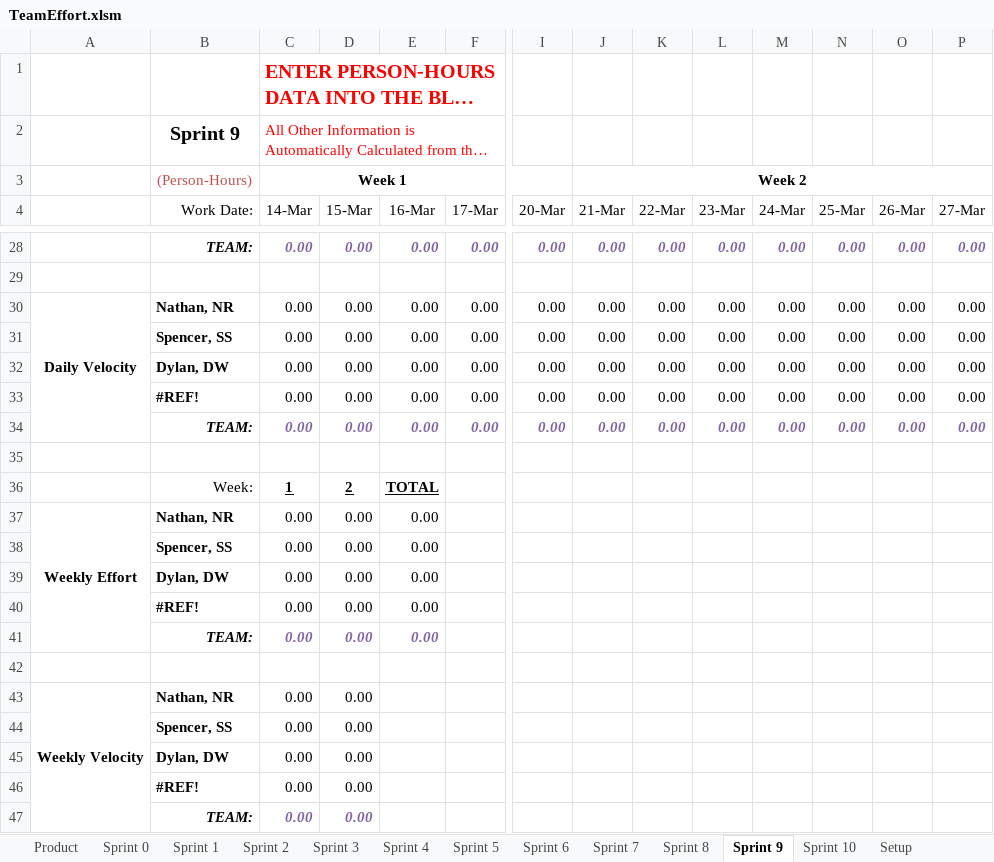
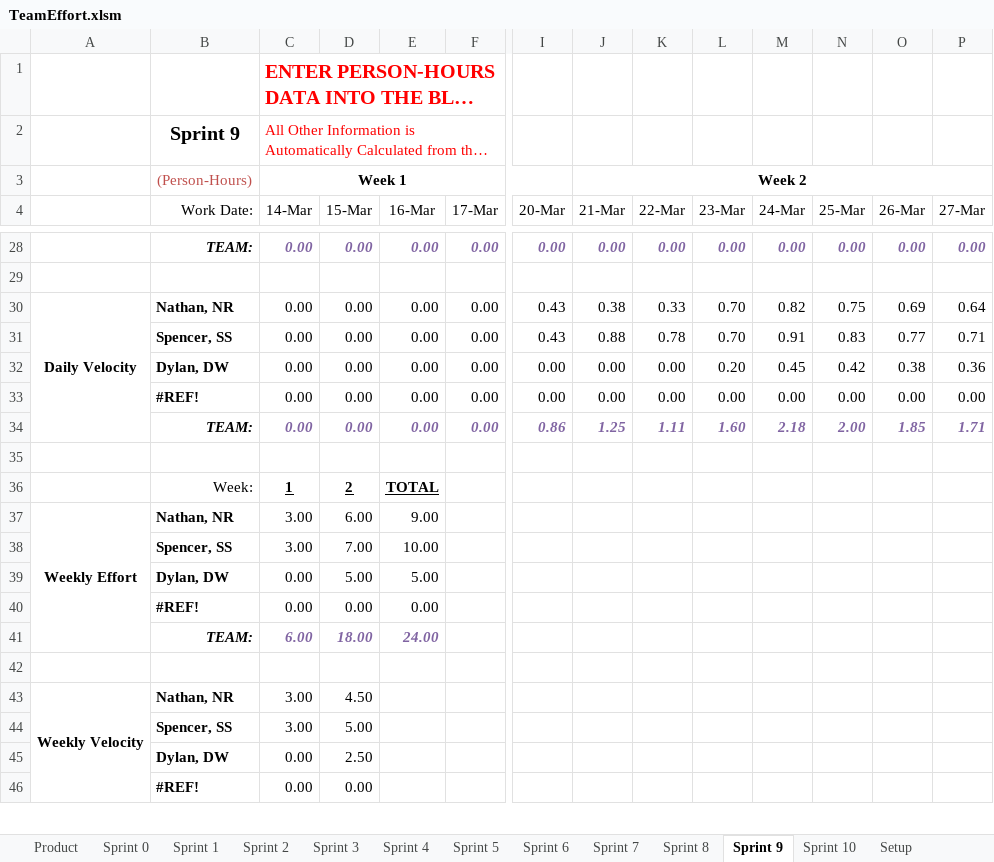
Before and after one commit to spesmit/hotspotter, an Excel workbook: Management/TeamEffort.xlsm, sheet Sprint 9, drawn as a sheet; only a part is shown, gaps mark what is left out; long unchanged cells end in …; values as stored, in another font and other column widths than the file's, no borders; charts and pictures not drawn; removed rows and columns are numbered as before the commit, all else as after; rows hold the shown columns only; the diff covers the shown part only; the diff names each change by its address in the sheet, - before the commit and + after, or states it on an @@ line.

```diff
--- a/Management/TeamEffort.xlsm (sheet Sprint 9)
+++ b/Management/TeamEffort.xlsm (sheet Sprint 9)
-I30 (20-Mar): 0.00
+I30 (20-Mar): 0.43
-J30 (21-Mar): 0.00
+J30 (21-Mar): 0.38
-K30 (22-Mar): 0.00
+K30 (22-Mar): 0.33
-L30 (23-Mar): 0.00
+L30 (23-Mar): 0.70
-M30 (24-Mar): 0.00
+M30 (24-Mar): 0.82
-N30 (25-Mar): 0.00
+N30 (25-Mar): 0.75
-O30 (26-Mar): 0.00
+O30 (26-Mar): 0.69
-P30 (27-Mar): 0.00
+P30 (27-Mar): 0.64
-row 31:  | Spencer, SS | 0.00 | 0.00 | 0.00 | 0.00 | 0.00 | 0.00 | 0.00 | 0.00 | 0.00 | 0.00 | 0.00 | 0.00
+row 31:  | Spencer, SS | 0.00 | 0.00 | 0.00 | 0.00 | 0.43 | 0.88 | 0.78 | 0.70 | 0.91 | 0.83 | 0.77 | 0.71
-L32 (23-Mar): 0.00
+L32 (23-Mar): 0.20
-M32 (24-Mar): 0.00
+M32 (24-Mar): 0.45
-N32 (25-Mar): 0.00
+N32 (25-Mar): 0.42
-O32 (26-Mar): 0.00
+O32 (26-Mar): 0.38
-P32 (27-Mar): 0.00
+P32 (27-Mar): 0.36
-row 34:  | TEAM: | 0.00 | 0.00 | 0.00 | 0.00 | 0.00 | 0.00 | 0.00 | 0.00 | 0.00 | 0.00 | 0.00 | 0.00
+row 34:  | TEAM: | 0.00 | 0.00 | 0.00 | 0.00 | 0.86 | 1.25 | 1.11 | 1.60 | 2.18 | 2.00 | 1.85 | 1.71
-C37 (14-Mar): 0.00
+C37 (14-Mar): 3.00
-D37 (15-Mar): 0.00
+D37 (15-Mar): 6.00
-E37 (16-Mar): 0.00
+E37 (16-Mar): 9.00
-row 38:  | Spencer, SS | 0.00 | 0.00 | 0.00
-row 39:  | Dylan, DW | 0.00 | 0.00 | 0.00
+row 38:  | Spencer, SS | 3.00 | 7.00 | 10.00
+row 39:  | Dylan, DW | 0.00 | 5.00 | 5.00
-row 41:  | TEAM: | 0.00 | 0.00 | 0.00
+row 41:  | TEAM: | 6.00 | 18.00 | 24.00
-C43 (14-Mar): 0.00
+C43 (14-Mar): 3.00
-D43 (15-Mar): 0.00
+D43 (15-Mar): 4.50
-row 44:  | Spencer, SS | 0.00 | 0.00
+row 44:  | Spencer, SS | 3.00 | 5.00
-D45 (15-Mar): 0.00
+D45 (15-Mar): 2.50
-row 47:  | TEAM: | 0.00 | 0.00
```
Also changed, not shown: 3 added rows, 2 removed rows and 26 edited cells elsewhere in this sheet, sheet Product, charts or pictures, 2 other files.
